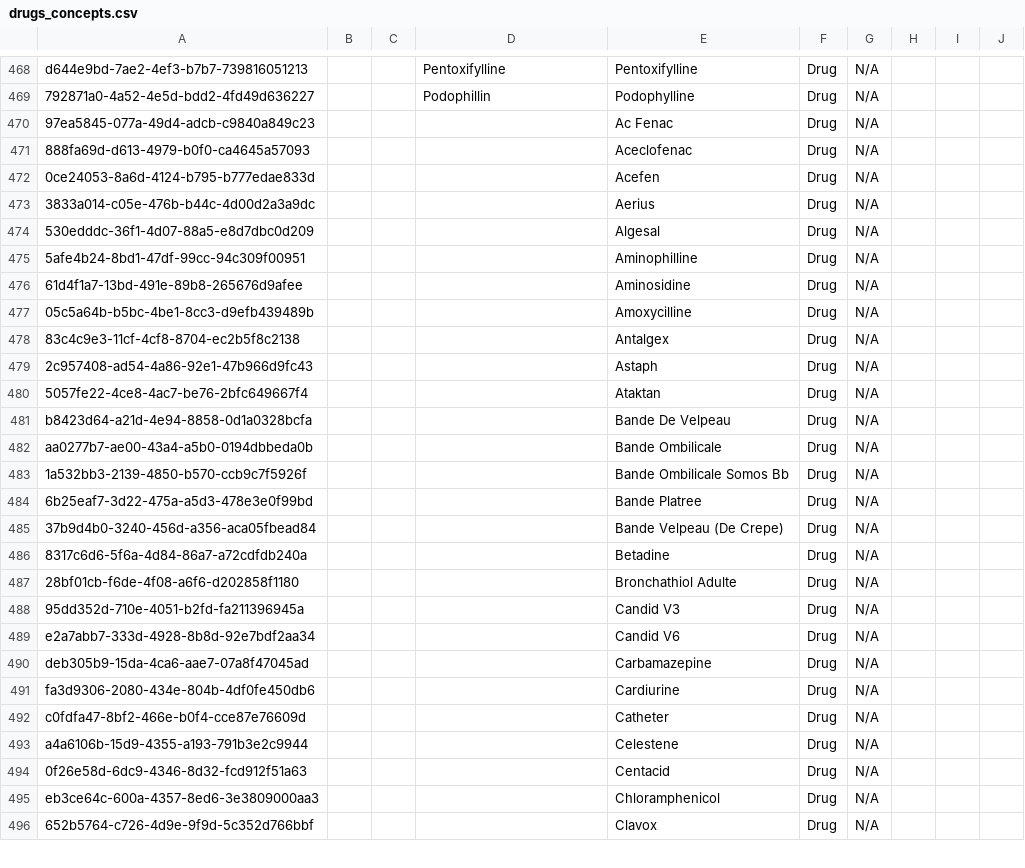
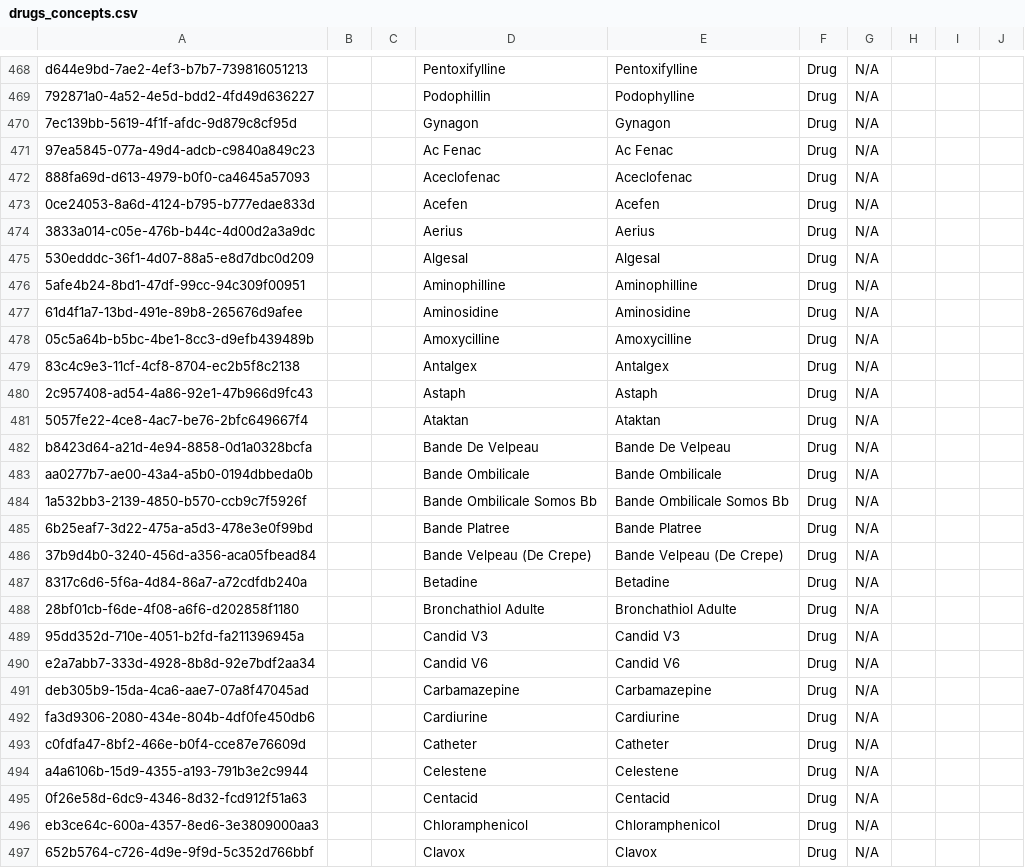
Before and after one commit to isaac-maya/UVL-EMR, a CSV file: distro/configs/openmrs/initializer_config/concepts/drugs_concepts.csv, drawn as a sheet; only a part is shown, gaps mark what is left out; the diff covers the shown part only.

```diff
--- a/distro/configs/openmrs/initializer_config/concepts/drugs_concepts.csv
+++ b/distro/configs/openmrs/initializer_config/concepts/drugs_concepts.csv
@@ -469,28 +469,29 @@ d644e9bd-7ae2-4ef3-b7b7-739816051213,,,Pentoxifylline,Pentoxifylline,Drug,N/A,,,
 792871a0-4a52-4e5d-bdd2-4fd49d636227,,,Podophillin,Podophylline,Drug,N/A,,,
-97ea5845-077a-49d4-adcb-c9840a849c23,,,,Ac Fenac,Drug,N/A,,,
-888fa69d-d613-4979-b0f0-ca4645a57093,,,,Aceclofenac,Drug,N/A,,,
-0ce24053-8a6d-4124-b795-b777edae833d,,,,Acefen,Drug,N/A,,,
-3833a014-c05e-476b-b44c-4d00d2a3a9dc,,,,Aerius,Drug,N/A,,,
-530edddc-36f1-4d07-88a5-e8d7dbc0d209,,,,Algesal,Drug,N/A,,,
-5afe4b24-8bd1-47df-99cc-94c309f00951,,,,Aminophilline,Drug,N/A,,,
-61d4f1a7-13bd-491e-89b8-265676d9afee,,,,Aminosidine,Drug,N/A,,,
-05c5a64b-b5bc-4be1-8cc3-d9efb439489b,,,,Amoxycilline,Drug,N/A,,,
-83c4c9e3-11cf-4cf8-8704-ec2b5f8c2138,,,,Antalgex,Drug,N/A,,,
-2c957408-ad54-4a86-92e1-47b966d9fc43,,,,Astaph,Drug,N/A,,,
-5057fe22-4ce8-4ac7-be76-2bfc649667f4,,,,Ataktan,Drug,N/A,,,
-b8423d64-a21d-4e94-8858-0d1a0328bcfa,,,,Bande De Velpeau,Drug,N/A,,,
-aa0277b7-ae00-43a4-a5b0-0194dbbeda0b,,,,Bande Ombilicale,Drug,N/A,,,
-1a532bb3-2139-4850-b570-ccb9c7f5926f,,,,Bande Ombilicale Somos Bb,Drug,N/A,,,
-6b25eaf7-3d22-475a-a5d3-478e3e0f99bd,,,,Bande Platree,Drug,N/A,,,
-37b9d4b0-3240-456d-a356-aca05fbead84,,,,Bande Velpeau (De Crepe),Drug,N/A,,,
-8317c6d6-5f6a-4d84-86a7-a72cdfdb240a,,,,Betadine,Drug,N/A,,,
-28bf01cb-f6de-4f08-a6f6-d202858f1180,,,,Bronchathiol Adulte,Drug,N/A,,,
-95dd352d-710e-4051-b2fd-fa211396945a,,,,Candid V3,Drug,N/A,,,
-e2a7abb7-333d-4928-8b8d-92e7bdf2aa34,,,,Candid V6,Drug,N/A,,,
-deb305b9-15da-4ca6-aae7-07a8f47045ad,,,,Carbamazepine,Drug,N/A,,,
-fa3d9306-2080-434e-804b-4df0fe450db6,,,,Cardiurine,Drug,N/A,,,
-c0fdfa47-8bf2-466e-b0f4-cce87e76609d,,,,Catheter,Drug,N/A,,,
-a4a6106b-15d9-4355-a193-791b3e2c9944,,,,Celestene,Drug,N/A,,,
-0f26e58d-6dc9-4346-8d32-fcd912f51a63,,,,Centacid,Drug,N/A,,,
-eb3ce64c-600a-4357-8ed6-3e3809000aa3,,,,Chloramphenicol,Drug,N/A,,,
-652b5764-c726-4d9e-9f9d-5c352d766bbf,,,,Clavox,Drug,N/A,,,
+7ec139bb-5619-4f1f-afdc-9d879c8cf95d,,,Gynagon,Gynagon,Drug,N/A,,,
+97ea5845-077a-49d4-adcb-c9840a849c23,,,Ac Fenac,Ac Fenac,Drug,N/A,,,
+888fa69d-d613-4979-b0f0-ca4645a57093,,,Aceclofenac,Aceclofenac,Drug,N/A,,,
+0ce24053-8a6d-4124-b795-b777edae833d,,,Acefen,Acefen,Drug,N/A,,,
+3833a014-c05e-476b-b44c-4d00d2a3a9dc,,,Aerius,Aerius,Drug,N/A,,,
+530edddc-36f1-4d07-88a5-e8d7dbc0d209,,,Algesal,Algesal,Drug,N/A,,,
+5afe4b24-8bd1-47df-99cc-94c309f00951,,,Aminophilline,Aminophilline,Drug,N/A,,,
+61d4f1a7-13bd-491e-89b8-265676d9afee,,,Aminosidine,Aminosidine,Drug,N/A,,,
+05c5a64b-b5bc-4be1-8cc3-d9efb439489b,,,Amoxycilline,Amoxycilline,Drug,N/A,,,
+83c4c9e3-11cf-4cf8-8704-ec2b5f8c2138,,,Antalgex,Antalgex,Drug,N/A,,,
+2c957408-ad54-4a86-92e1-47b966d9fc43,,,Astaph,Astaph,Drug,N/A,,,
+5057fe22-4ce8-4ac7-be76-2bfc649667f4,,,Ataktan,Ataktan,Drug,N/A,,,
+b8423d64-a21d-4e94-8858-0d1a0328bcfa,,,Bande De Velpeau,Bande De Velpeau,Drug,N/A,,,
+aa0277b7-ae00-43a4-a5b0-0194dbbeda0b,,,Bande Ombilicale,Bande Ombilicale,Drug,N/A,,,
+1a532bb3-2139-4850-b570-ccb9c7f5926f,,,Bande Ombilicale Somos Bb,Bande Ombilicale Somos Bb,Drug,N/A,,,
+6b25eaf7-3d22-475a-a5d3-478e3e0f99bd,,,Bande Platree,Bande Platree,Drug,N/A,,,
+37b9d4b0-3240-456d-a356-aca05fbead84,,,Bande Velpeau (De Crepe),Bande Velpeau (De Crepe),Drug,N/A,,,
+8317c6d6-5f6a-4d84-86a7-a72cdfdb240a,,,Betadine,Betadine,Drug,N/A,,,
+28bf01cb-f6de-4f08-a6f6-d202858f1180,,,Bronchathiol Adulte,Bronchathiol Adulte,Drug,N/A,,,
+95dd352d-710e-4051-b2fd-fa211396945a,,,Candid V3,Candid V3,Drug,N/A,,,
+e2a7abb7-333d-4928-8b8d-92e7bdf2aa34,,,Candid V6,Candid V6,Drug,N/A,,,
+deb305b9-15da-4ca6-aae7-07a8f47045ad,,,Carbamazepine,Carbamazepine,Drug,N/A,,,
+fa3d9306-2080-434e-804b-4df0fe450db6,,,Cardiurine,Cardiurine,Drug,N/A,,,
+c0fdfa47-8bf2-466e-b0f4-cce87e76609d,,,Catheter,Catheter,Drug,N/A,,,
+a4a6106b-15d9-4355-a193-791b3e2c9944,,,Celestene,Celestene,Drug,N/A,,,
+0f26e58d-6dc9-4346-8d32-fcd912f51a63,,,Centacid,Centacid,Drug,N/A,,,
+eb3ce64c-600a-4357-8ed6-3e3809000aa3,,,Chloramphenicol,Chloramphenicol,Drug,N/A,,,
+652b5764-c726-4d9e-9f9d-5c352d766bbf,,,Clavox,Clavox,Drug,N/A,,,
```
Also changed, not shown: 2 removed rows and 60 edited cells elsewhere in this file, distro/configs/openmrs/initializer_config/concepts/drug_dosage_form_concepts.csv, distro/configs/openmrs/initializer_config/concepts/tests_core-demo.csv, 3 other files.
